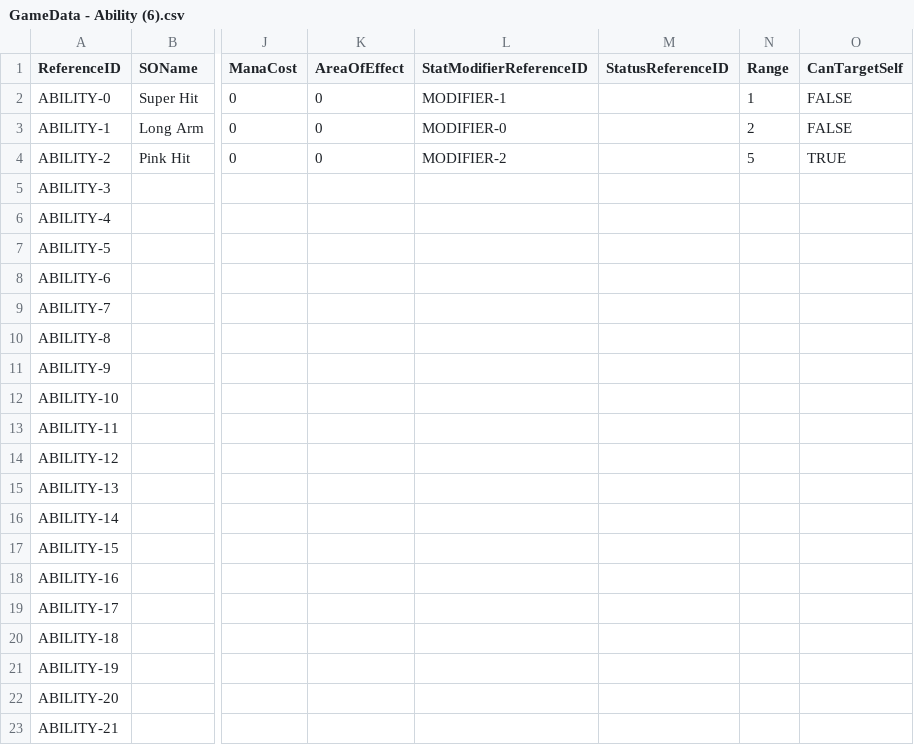
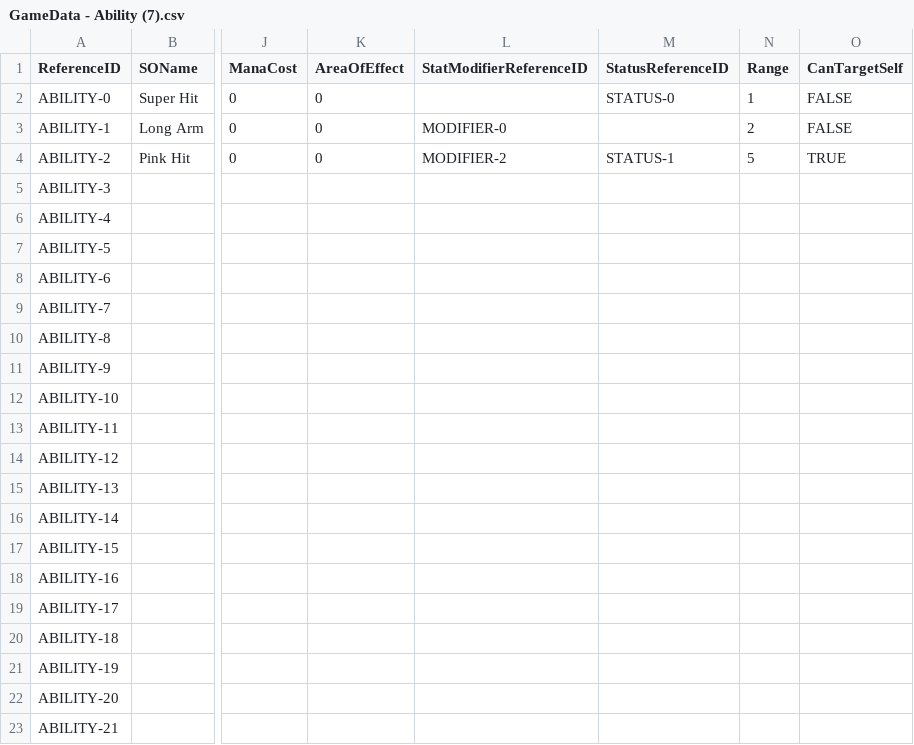
Before and after one commit to bernardLis/tactics_game, a CSV file: Assets/Resources/GameData - Ability (7).csv (was Assets/Resources/GameData - Ability (6).csv), drawn as a sheet; only a part is shown, gaps mark what is left out; the diff names each change by its address in the sheet, - before the commit and + after, or states it on an @@ line.

Commit message:
added status generation from csv and abilities now get correct statuses and modifiers

```diff
--- a/Assets/Resources/GameData - Ability (6).csv
+++ b/Assets/Resources/GameData - Ability (7).csv
-L2 (StatModifierReferenceID): MODIFIER-1
+L2 (StatModifierReferenceID): (empty)
-M2 (StatusReferenceID): (empty)
+M2 (StatusReferenceID): STATUS-0
-M4 (StatusReferenceID): (empty)
+M4 (StatusReferenceID): STATUS-1
```
Also changed, not shown: 20 other files.
